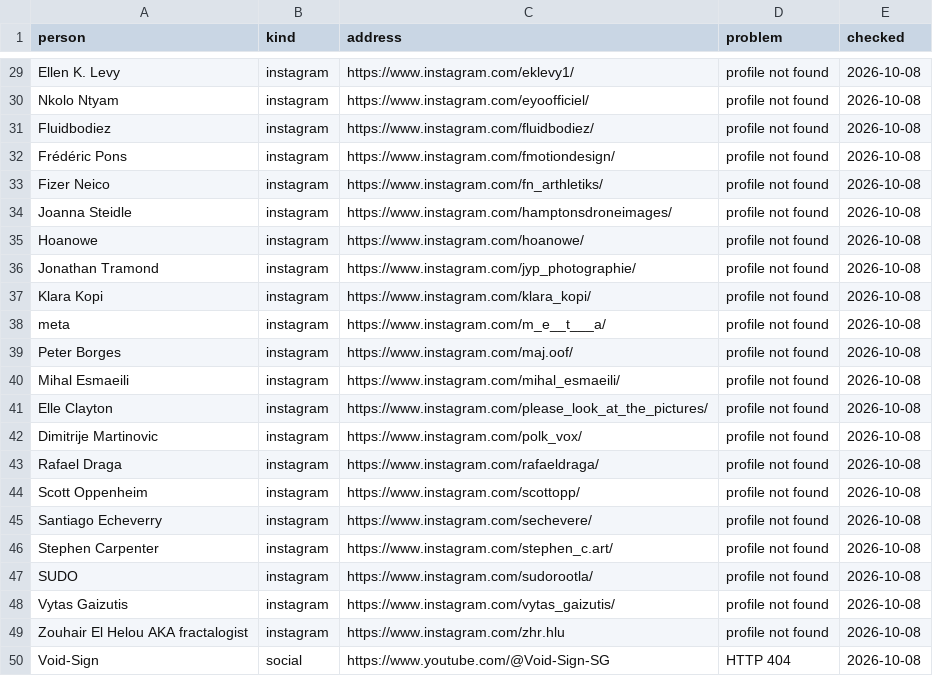
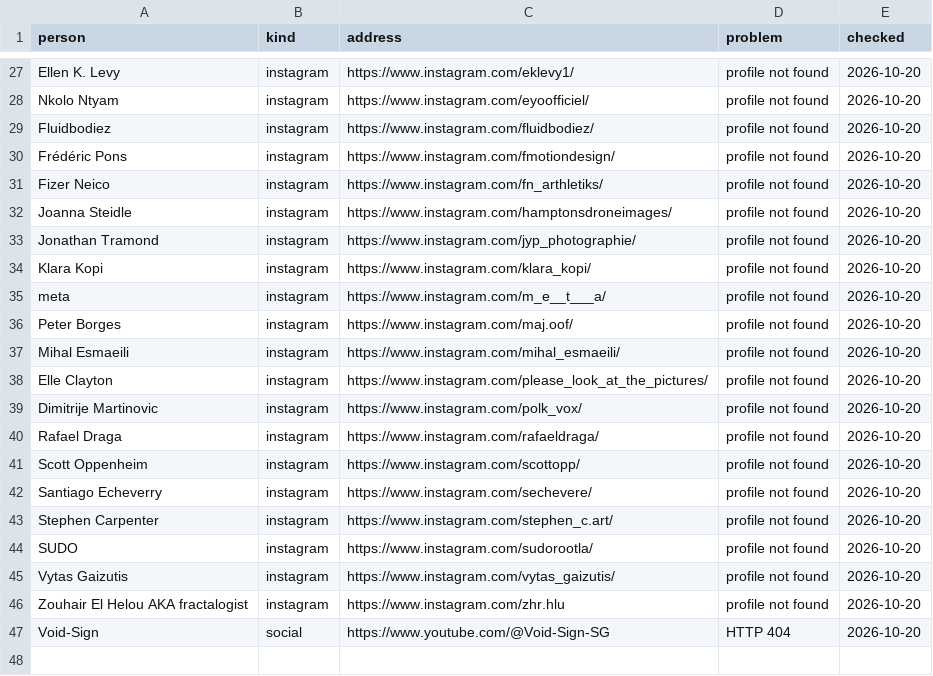
Before and after one commit to techspressionism/techspressionism-archive, a CSV file: review/broken-links.csv, drawn as a sheet; only a part is shown, gaps mark what is left out; removed rows and columns are numbered as before the commit, all else as after; the diff covers the shown part only; the diff names each change by its address in the sheet, - before the commit and + after, or states it on an @@ line.

```diff
--- a/review/broken-links.csv
+++ b/review/broken-links.csv
-E27:E32 (checked): 2026-10-08
+E27:E32 (checked): 2026-10-20
-row 35: Hoanowe | instagram | https://www.instagram.com/hoanowe/ | profile not found | 2026-10-08
-E33:E47 (checked): 2026-10-08
+E33:E47 (checked): 2026-10-20
```
Also changed, not shown: 1 added row, 3 removed rows and 24 edited cells elsewhere in this file, 1 other file.
